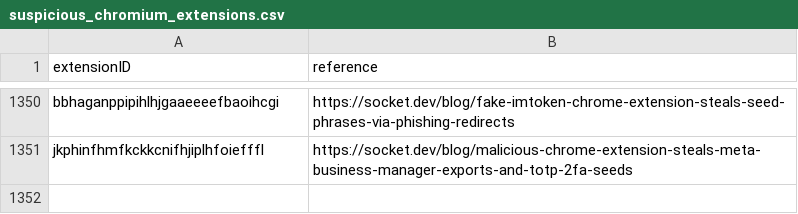
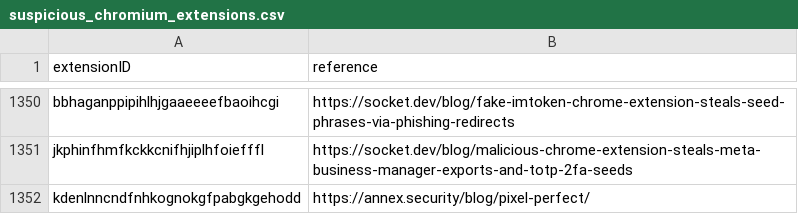
Before and after one commit to randomaccess3/detections, a CSV file: extensions/chromium/suspicious_chromium_extensions.csv, drawn as a sheet; only a part is shown, gaps mark what is left out.

```diff
--- a/extensions/chromium/suspicious_chromium_extensions.csv
+++ b/extensions/chromium/suspicious_chromium_extensions.csv
@@ -1351 +1351,2 @@ bbhaganppipihlhjgaaeeeefbaoihcgi,"https://socket.dev/blog/fake-imtoken-chrome-ex
 jkphinfhmfkckkcnifhjiplhfoiefffl,"https://socket.dev/blog/malicious-chrome-extension-steals-meta-business-manager-exports-and-totp-2fa-seeds"
+kdenlnncndfnhkognokgfpabgkgehodd,"https://annex.security/blog/pixel-perfect/"
```
Also changed, not shown: 1 other file.
